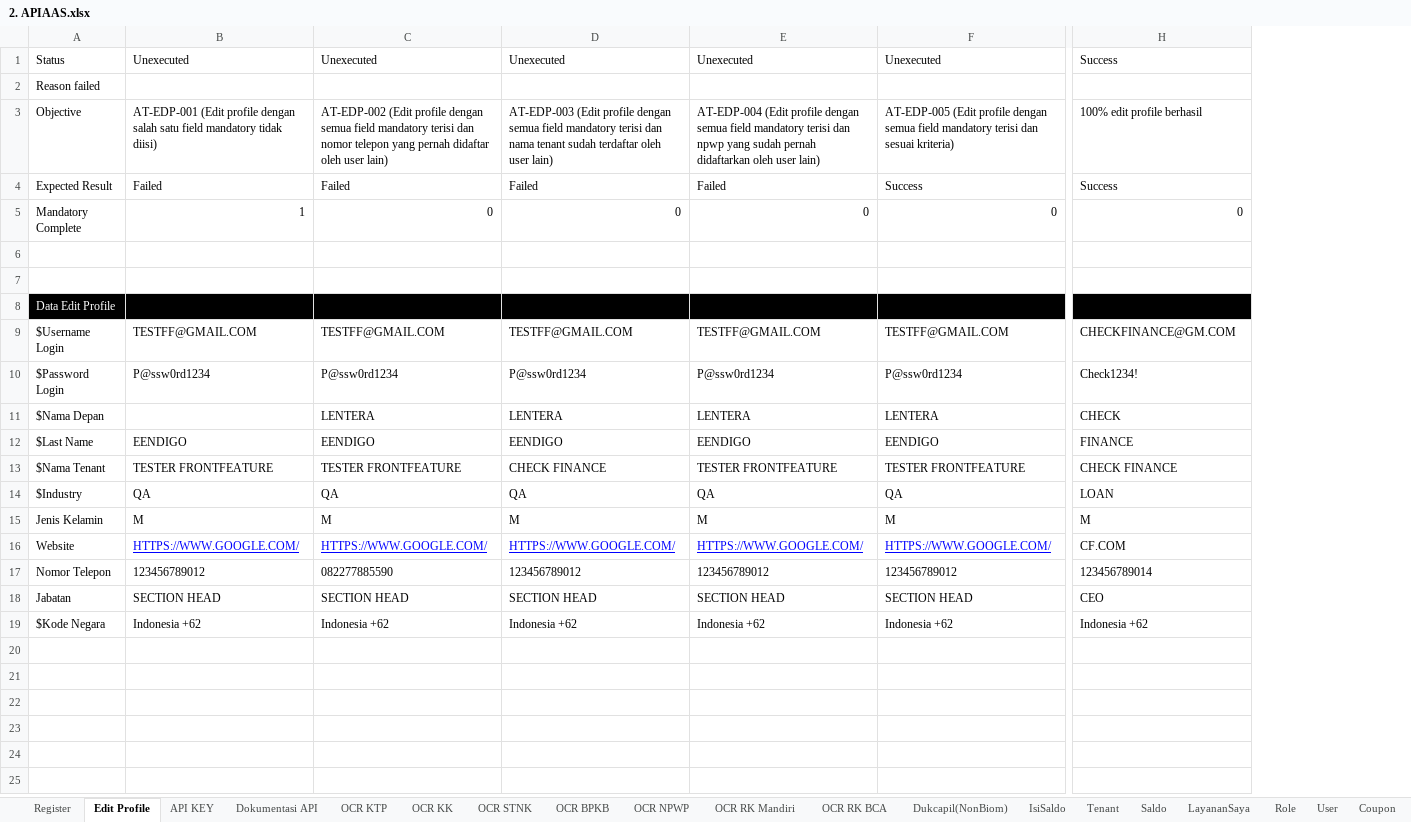
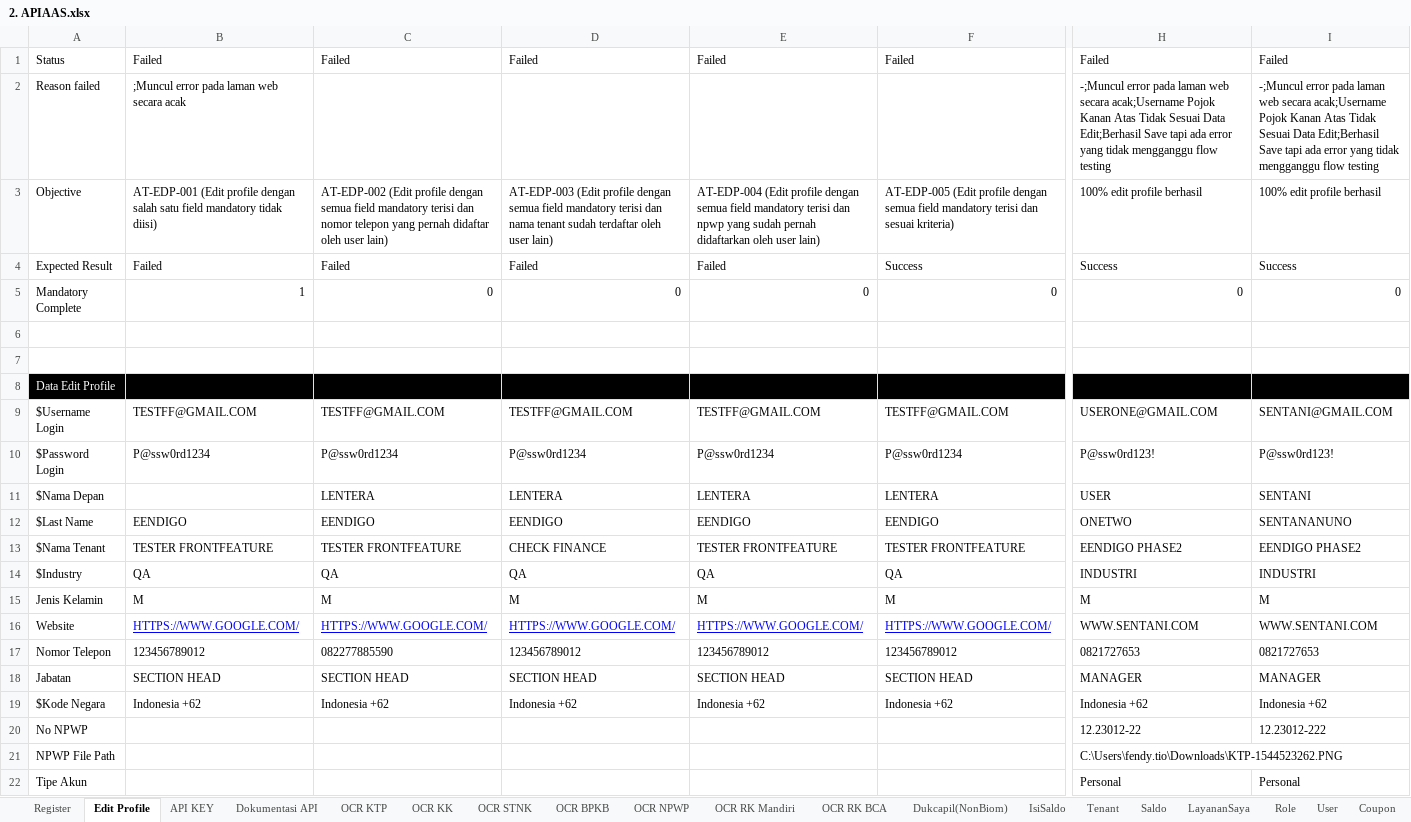
Before and after one commit to qcadins/ATAPIAAS, an Excel workbook: Excel/2. APIAAS.xlsx, sheet Edit Profile, drawn as a sheet; only a part is shown, gaps mark what is left out; values as stored, in another font and other column widths than the file's, no borders; conditional formats not drawn; rows hold the shown columns only; the diff covers the shown part only; the diff names each change by its address in the sheet, - before the commit and + after, or states it on an @@ line.

Commit message:
Add files via upload

```diff
--- a/Excel/2. APIAAS.xlsx (sheet Edit Profile)
+++ b/Excel/2. APIAAS.xlsx (sheet Edit Profile)
+column I, rows 1-19: Failed | -;Muncul error pada laman web secara acak;Username Pojok Kanan Atas Tidak Sesuai Data Edit;Berhasil Save tapi ada error yang tidak mengganggu flow testing | 100% edit profile berhasil | Success | 0 |  |  |  | SENTANI@GMAIL.COM | P@ssw0rd123! | SENTANI | SENTANANUNO | EENDIGO PHASE2 | INDUSTRI | M | WWW.SENTANI.COM | 0821727653 | MANAGER | Indonesia +62
-B1: Unexecuted
+B1: Failed
-C1: Unexecuted
+C1: Failed
-D1: Unexecuted
+D1: Failed
-E1: Unexecuted
+E1: Failed
-F1: Unexecuted
+F1: Failed
-H1: Success
+H1: Failed
-B2: (empty)
+B2: ;Muncul error pada laman web secara acak
-H2: (empty)
+H2: -;Muncul error pada laman web secara acak;Username Pojok Kanan Atas Tidak Sesuai Data Edit;Berhasil Save tapi ada error yang tidak mengganggu flow testing
-H9: CHECKFINANCE@GM.COM
+H9: USERONE@GMAIL.COM
-H10: Check1234!
+H10: P@ssw0rd123!
-H11: CHECK
+H11: USER
-H12: FINANCE
+H12: ONETWO
-H13: CHECK FINANCE
+H13: EENDIGO PHASE2
-H14: LOAN
+H14: INDUSTRI
-H16: CF.COM
+H16: WWW.SENTANI.COM
-H17: 123456789014
+H17: 0821727653
-H18: CEO
+H18: MANAGER
+row 20: No NPWP |  |  |  |  |  | 12.23012-22 | 12.23012-222
+row 21: NPWP File Path |  |  |  |  |  | C:\Users\fendy.tio\Downloads\KTP-1544523262.PNG
+row 22: Tipe Akun |  |  |  |  |  | Personal | Personal
```
Also changed, not shown: 1 edited cell elsewhere in this sheet, formulas that keep their value.
